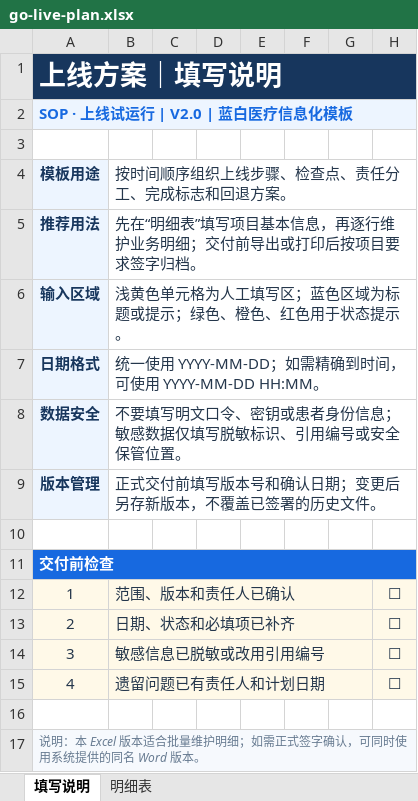
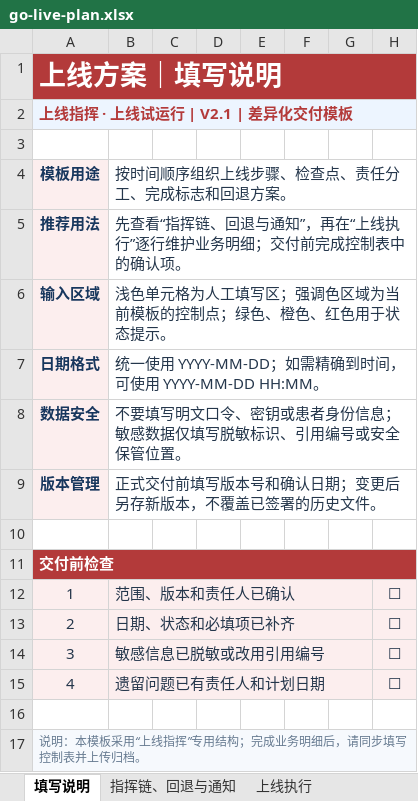
Before and after one commit to Hanjisang/project-management-platform, an Excel workbook: templates/go-live-plan.xlsx, sheet 填写说明, drawn as a sheet; values as stored, in another font and other column widths than the file's, no borders; the diff names each change by its address in the sheet, - before the commit and + after, or states it on an @@ line.

```diff
--- a/templates/go-live-plan.xlsx (sheet 填写说明)
+++ b/templates/go-live-plan.xlsx (sheet 填写说明)
-sheet tab: 明细表
+sheet tab: 指挥链、回退与通知
+sheet tab: 上线执行
-A1:H1 fill: #17365D
+A1:H1 fill: #B33A3A
-A2 (模板用途): SOP · 上线试运行 | V2.0 | 蓝白医疗信息化模板
+A2 (模板用途): 上线指挥 · 上线试运行 | V2.1 | 差异化交付模板
-A2 text colour: #1769E0
+A2 text colour: #B33A3A
-B5 (按时间顺序组织上线步骤、检查点、责任分工、完成标志和回退方案。): 先在“明细表”填写项目基本信息，再逐行维护业务明细；交付前导出或打印后按项目要求签字归档。
+B5 (按时间顺序组织上线步骤、检查点、责任分工、完成标志和回退方案。): 先查看“指挥链、回退与通知”，再在“上线执行”逐行维护业务明细；交付前完成控制表中的确认项。
-B6 (按时间顺序组织上线步骤、检查点、责任分工、完成标志和回退方案。): 浅黄色单元格为人工填写区；蓝色区域为标题或提示；绿色、橙色、红色用于状态提示。
+B6 (按时间顺序组织上线步骤、检查点、责任分工、完成标志和回退方案。): 浅色单元格为人工填写区；强调色区域为当前模板的控制点；绿色、橙色、红色用于状态提示。
-A11:H11 fill: #1769E0
+A11:H11 fill: #B33A3A
-A17 (模板用途): 说明：本 Excel 版本适合批量维护明细；如需正式签字确认，可同时使用系统提供的同名 Word 版本。
+A17 (模板用途): 说明：本模板采用“上线指挥”专用结构；完成业务明细后，请同步填写控制表并上传归档。
```
Also changed, not shown: sheet 指挥链、回退与通知, templates/end-to-end-test-record.xlsx, templates/interface-integration-record.xlsx, 21 other files.
